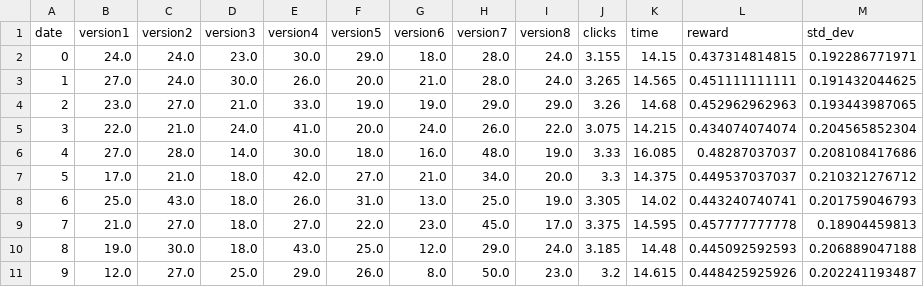
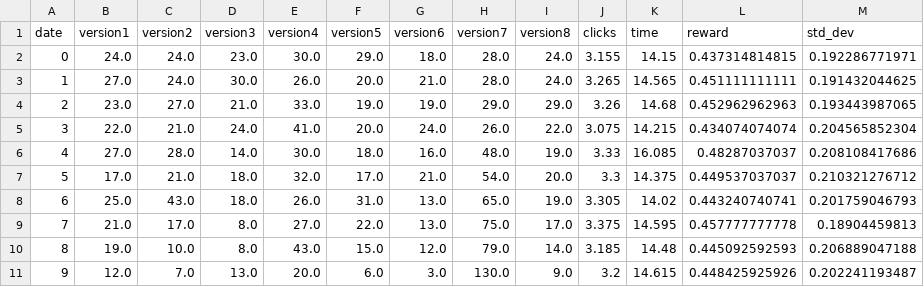
Before and after one commit to andatruta/DynamicWebsiteOptimisation, a CSV file: static/dashboard/data/ucb.csv, drawn as a sheet.

```diff
--- a/static/dashboard/data/ucb.csv
+++ b/static/dashboard/data/ucb.csv
@@ -6,6 +6,6 @@ date,version1,version2,version3,version4,version5,version6,version7,version8,cli
 4,27.0,28.0,14.0,30.0,18.0,16.0,48.0,19.0,3.33,16.085,0.48287037037,0.208108417686
-5,17.0,21.0,18.0,42.0,27.0,21.0,34.0,20.0,3.3,14.375,0.449537037037,0.210321276712
-6,25.0,43.0,18.0,26.0,31.0,13.0,25.0,19.0,3.305,14.02,0.443240740741,0.201759046793
-7,21.0,27.0,18.0,27.0,22.0,23.0,45.0,17.0,3.375,14.595,0.457777777778,0.18904459813
-8,19.0,30.0,18.0,43.0,25.0,12.0,29.0,24.0,3.185,14.48,0.445092592593,0.206889047188
-9,12.0,27.0,25.0,29.0,26.0,8.0,50.0,23.0,3.2,14.615,0.448425925926,0.202241193487
+5,17.0,21.0,18.0,32.0,17.0,21.0,54.0,20.0,3.3,14.375,0.449537037037,0.210321276712
+6,25.0,43.0,18.0,26.0,31.0,13.0,65.0,19.0,3.305,14.02,0.443240740741,0.201759046793
+7,21.0,17.0,8.0,27.0,22.0,13.0,75.0,17.0,3.375,14.595,0.457777777778,0.18904459813
+8,19.0,10.0,8.0,43.0,15.0,12.0,79.0,14.0,3.185,14.48,0.445092592593,0.206889047188
+9,12.0,7.0,13.0,20.0,6.0,3.0,130.0,9.0,3.2,14.615,0.448425925926,0.202241193487
```
Also changed, not shown: 1 other file.
